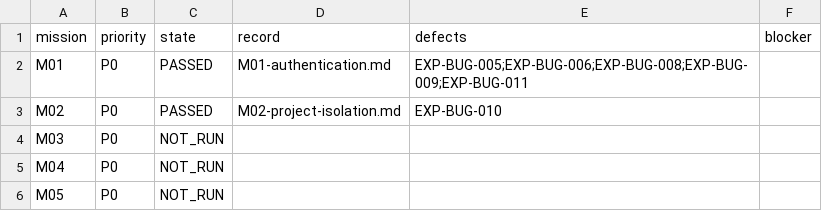
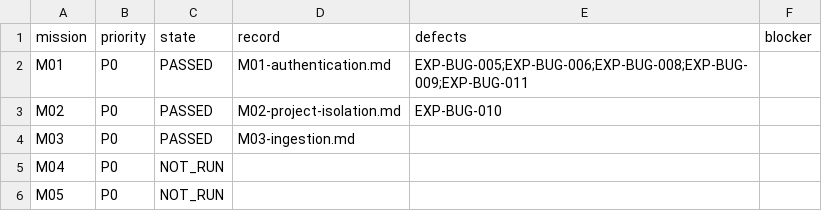
Before and after one commit to test-intelligence/testlookup, a CSV file: architecture/verification/exploratory-20260916/missions.csv, drawn as a sheet; only a part is shown.

Commit message:
test(exploratory): close ingestion mission

```diff
--- a/architecture/verification/exploratory-20260916/missions.csv
+++ b/architecture/verification/exploratory-20260916/missions.csv
@@ -3,3 +3,3 @@ M01,P0,PASSED,M01-authentication.md,EXP-BUG-005;EXP-BUG-006;EXP-BUG-008;EXP-BUG-
 M02,P0,PASSED,M02-project-isolation.md,EXP-BUG-010,
-M03,P0,NOT_RUN,,,
+M03,P0,PASSED,M03-ingestion.md,,
 M04,P0,NOT_RUN,,,
```
Also changed, not shown: 2 other files.
